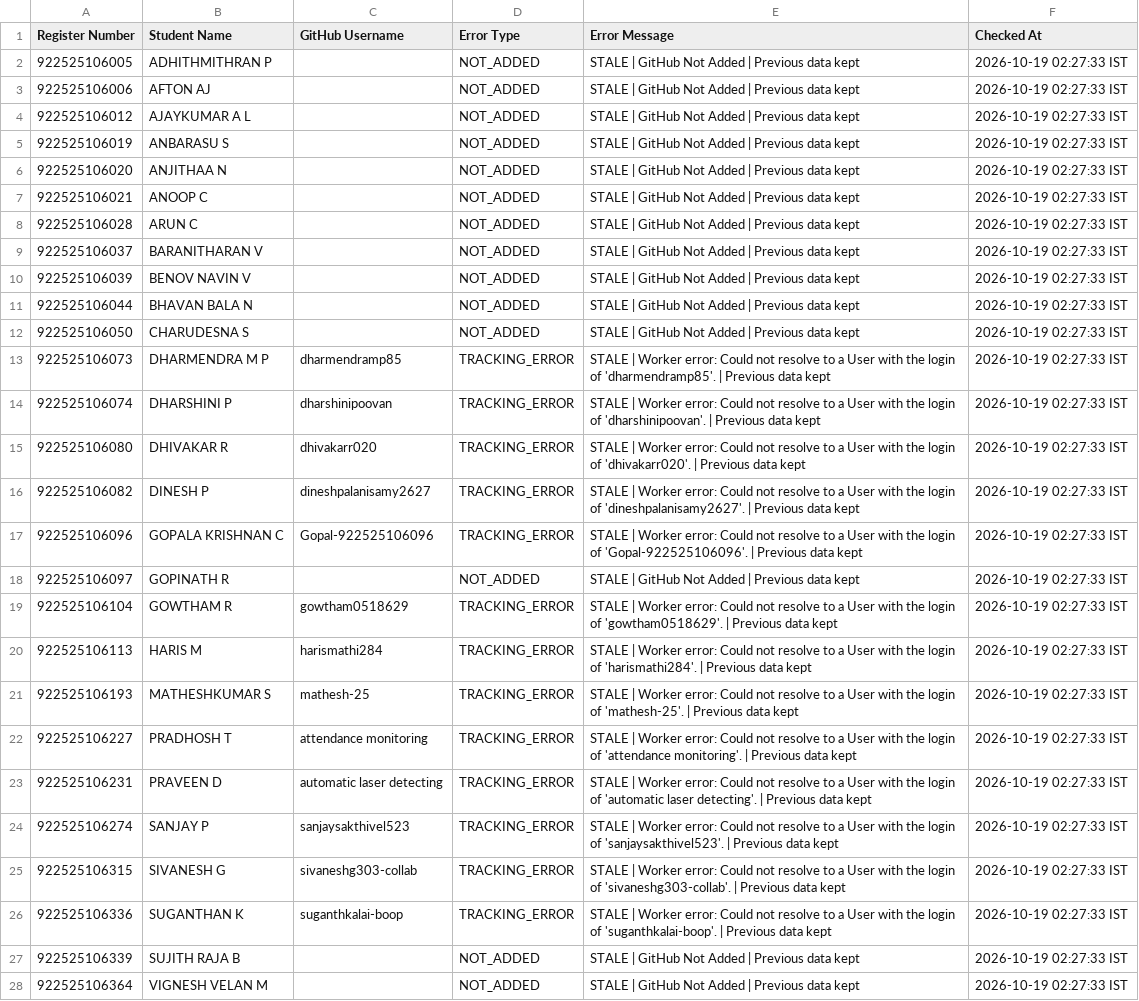
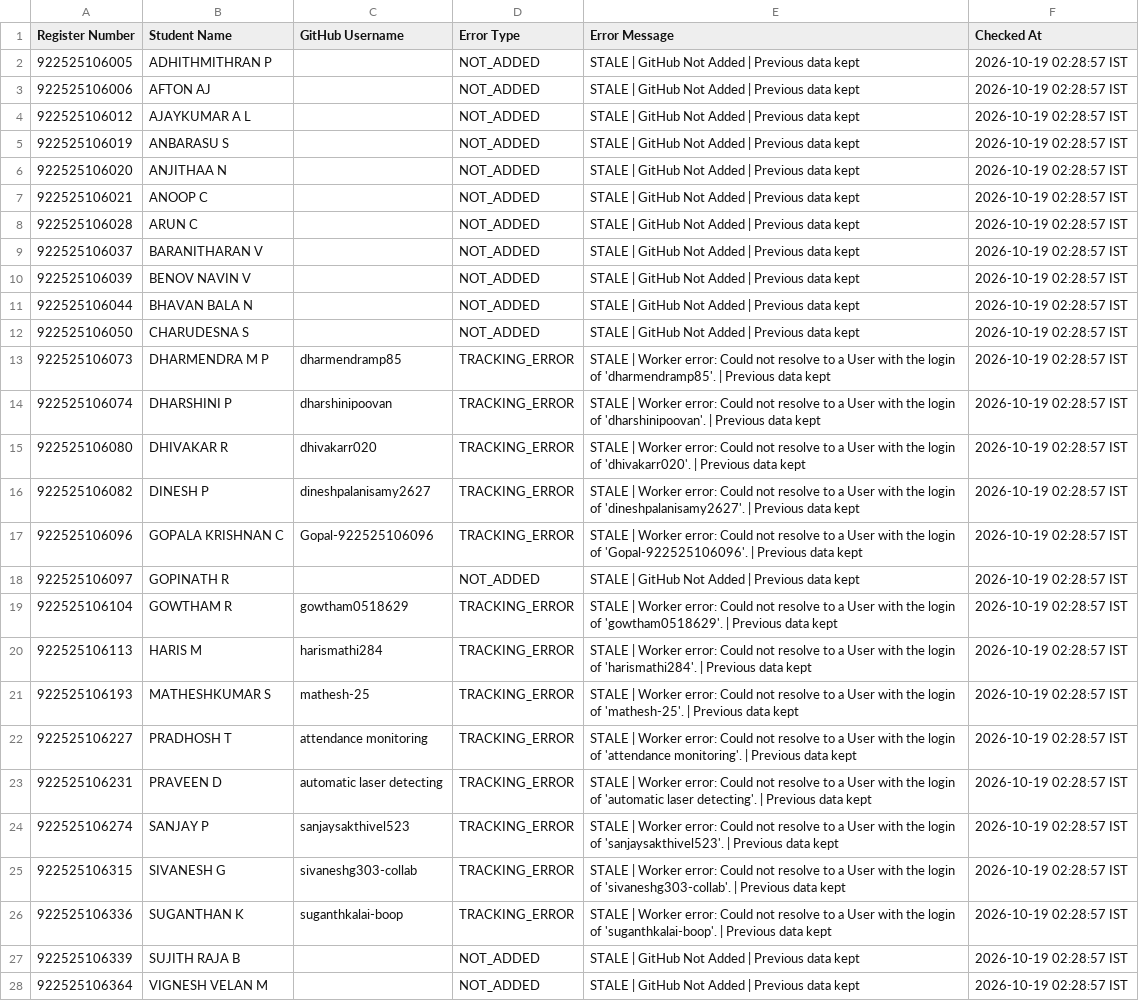
Before and after one commit to sabareesh2008/ECE-DEPARTMENT-coding-skills-tracker, a CSV file: GitHubErrors.csv, drawn as a sheet; the diff names each change by its address in the sheet, - before the commit and + after, or states it on an @@ line.

```diff
--- a/GitHubErrors.csv
+++ b/GitHubErrors.csv
-F2:F28 (Checked At): 2026-10-19 02:27:33 IST
+F2:F28 (Checked At): 2026-10-19 02:28:57 IST
```
Also changed, not shown: GitHubLiveData.csv, 1 other file.
